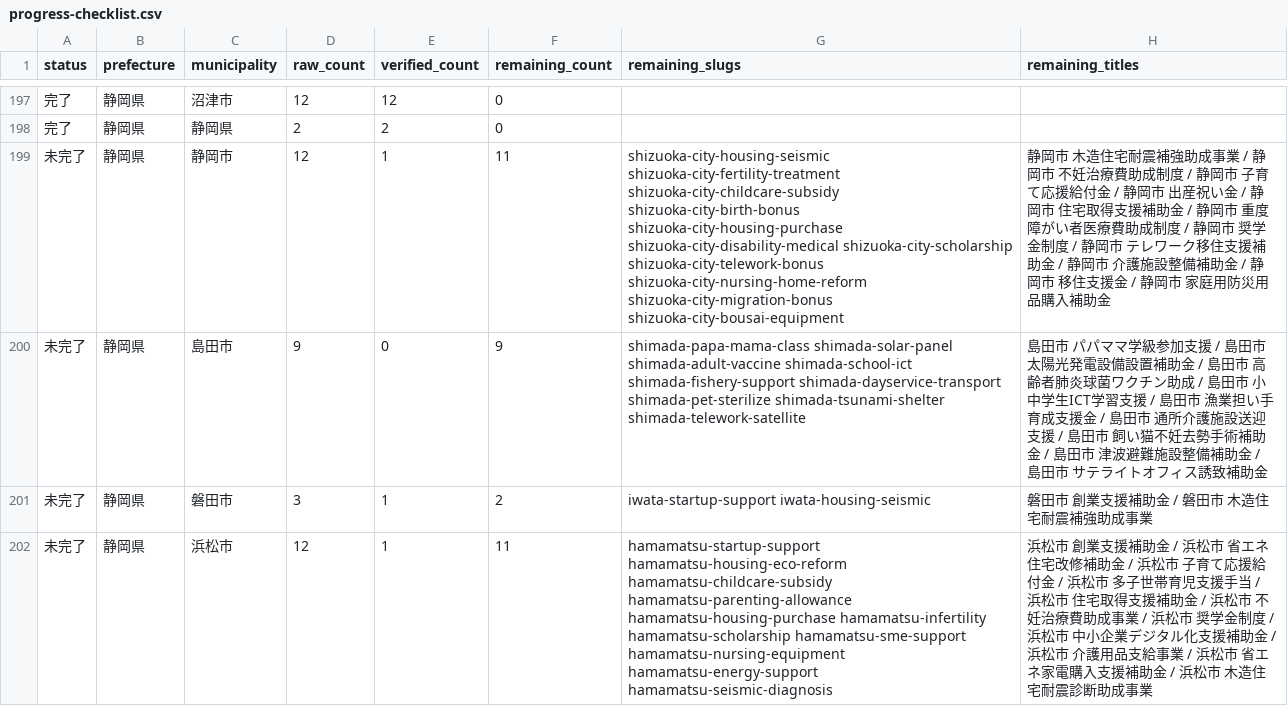
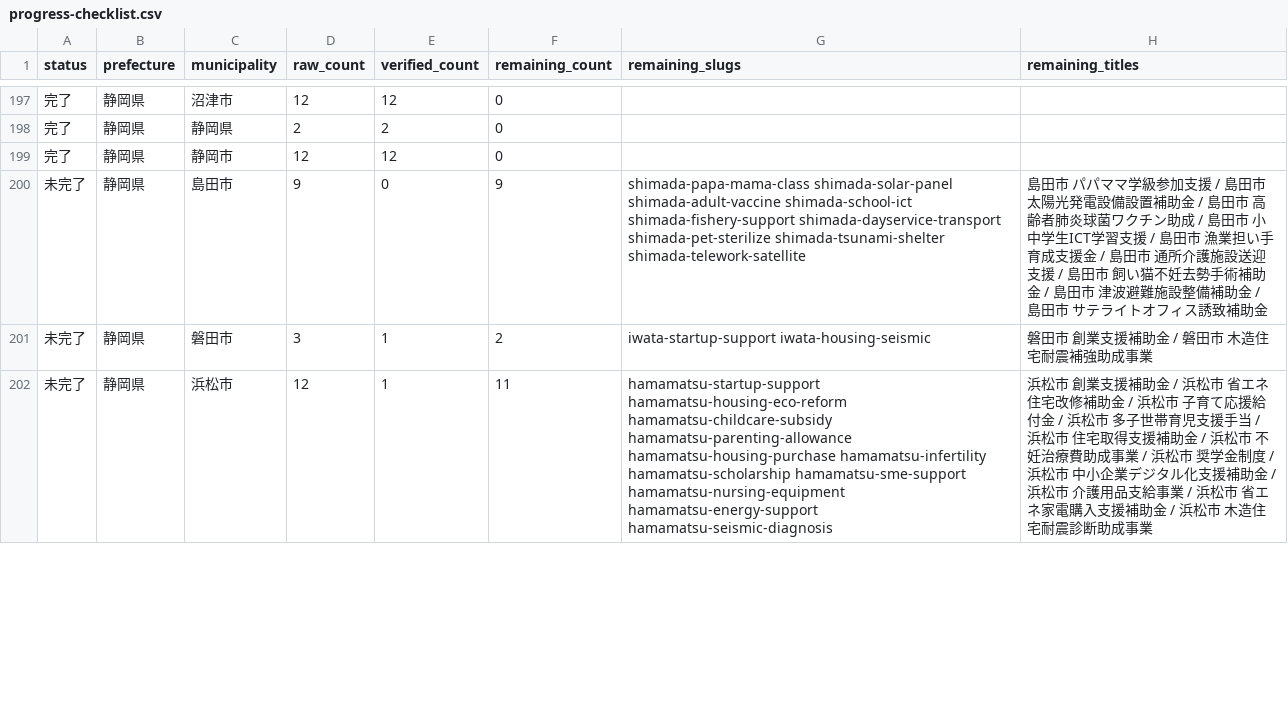
Before and after one commit to ban10yuu/joseikin-navi-site, a CSV file: tasks/progress-checklist.csv, drawn as a sheet; only a part is shown, gaps mark what is left out.

```diff
--- a/tasks/progress-checklist.csv
+++ b/tasks/progress-checklist.csv
@@ -198,3 +198,3 @@ status,prefecture,municipality,raw_count,verified_count,remaining_count,remainin
 完了,静岡県,静岡県,2,2,0,,
-未完了,静岡県,静岡市,12,1,11,shizuoka-city-housing-seismic shizuoka-city-fertility-treatment shizuoka-city-childcare-subsidy shizuoka-city-birth-bonus shizuoka-city-housing-purchase shizuoka-city-disability-medical shizuoka-city-scholarship shizuoka-city-telework-bonus shizuoka-city-nursing-home-reform shizuoka-city-migration-bonus shizuoka-city-bousai-equipment,静岡市 木造住宅耐震補強助成事業 / 静岡市 不妊治療費助成制度 / 静岡市 子育て応援給付金 / 静岡市 出産祝い金 / 静岡市 住宅取得支援補助金 / 静岡市 重度障がい者医療費助成制度 / 静岡市 奨学金制度 / 静岡市 テレワーク移住支援補助金 / 静岡市 介護施設整備補助金 / 静岡市 移住支援金 / 静岡市 家庭用防災用品購入補助金
+完了,静岡県,静岡市,12,12,0,,
 未完了,静岡県,島田市,9,0,9,shimada-papa-mama-class shimada-solar-panel shimada-adult-vaccine shimada-school-ict shimada-fishery-support shimada-dayservice-transport shimada-pet-sterilize shimada-tsunami-shelter shimada-telework-satellite,島田市 パパママ学級参加支援 / 島田市 太陽光発電設備設置補助金 / 島田市 高齢者肺炎球菌ワクチン助成 / 島田市 小中学生ICT学習支援 / 島田市 漁業担い手育成支援金 / 島田市 通所介護施設送迎支援 / 島田市 飼い猫不妊去勢手術補助金 / 島田市 津波避難施設整備補助金 / 島田市 サテライトオフィス誘致補助金
```
Also changed, not shown: 2 other files.
